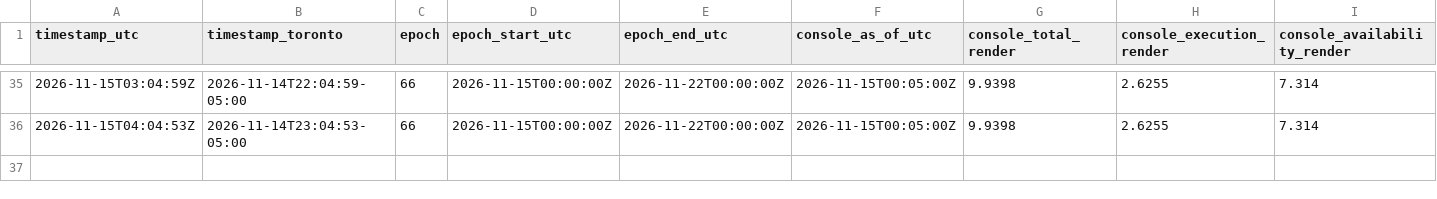
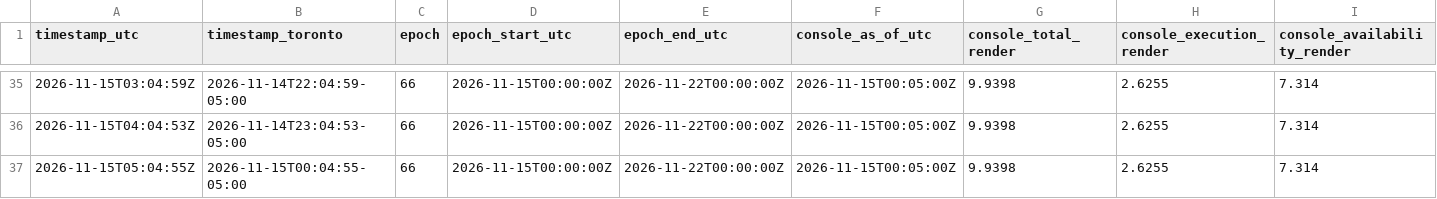
Before and after one commit to novacoreaiservices/disnet-income-history, a CSV file: hourly-income.csv, drawn as a sheet; only a part is shown, gaps mark what is left out; rows hold the shown columns only; the diff names each change by its address in the sheet, - before the commit and + after, or states it on an @@ line.

Commit message:
hourly disNet income: epoch 66 console total 9.9398 RENDER

```diff
--- a/hourly-income.csv
+++ b/hourly-income.csv
+row 37: 2026-11-15T05:04:55Z | 2026-11-15T00:04:55-05:00 | 66 | 2026-11-15T00:00:00Z | 2026-11-22T00:00:00Z | 2026-11-15T00:05:00Z | 9.9398 | 2.6255 | 7.314
```
